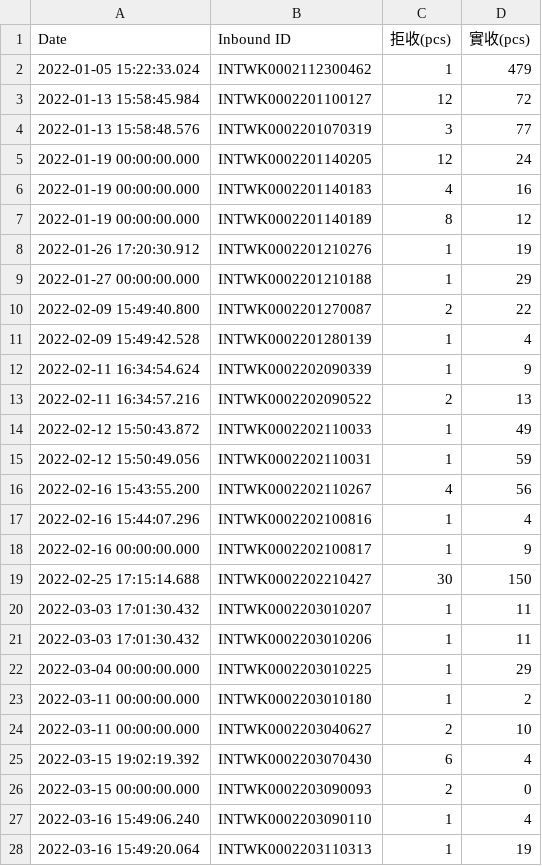
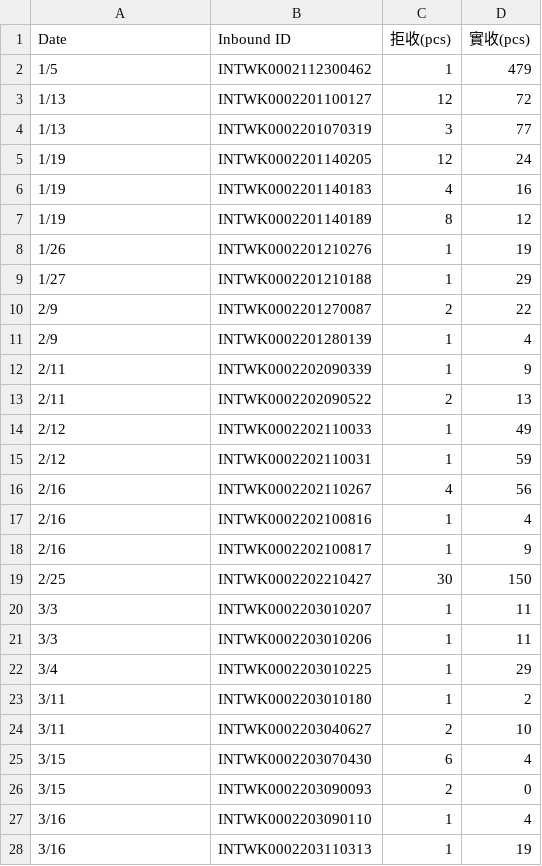
Before and after one commit to johnny890122/IB_1223_new_howard, a CSV file: Input/api_data/reject.csv, drawn as a sheet; only a part is shown; the diff covers the shown part only.

```diff
--- a/Input/api_data/reject.csv
+++ b/Input/api_data/reject.csv
@@ -1,28 +1,28 @@
 Date,Inbound ID,拒收(pcs),實收(pcs)
-2022-01-05 15:22:33.024,INTWK0002112300462,1,479
-2022-01-13 15:58:45.984,INTWK0002201100127,12,72
-2022-01-13 15:58:48.576,INTWK0002201070319,3,77
-2022-01-19 00:00:00.000,INTWK0002201140205,12,24
-2022-01-19 00:00:00.000,INTWK0002201140183,4,16
-2022-01-19 00:00:00.000,INTWK0002201140189,8,12
-2022-01-26 17:20:30.912,INTWK0002201210276,1,19
-2022-01-27 00:00:00.000,INTWK0002201210188,1,29
-2022-02-09 15:49:40.800,INTWK0002201270087,2,22
-2022-02-09 15:49:42.528,INTWK0002201280139,1,4
-2022-02-11 16:34:54.624,INTWK0002202090339,1,9
-2022-02-11 16:34:57.216,INTWK0002202090522,2,13
-2022-02-12 15:50:43.872,INTWK0002202110033,1,49
-2022-02-12 15:50:49.056,INTWK0002202110031,1,59
-2022-02-16 15:43:55.200,INTWK0002202110267,4,56
-2022-02-16 15:44:07.296,INTWK0002202100816,1,4
-2022-02-16 00:00:00.000,INTWK0002202100817,1,9
-2022-02-25 17:15:14.688,INTWK0002202210427,30,150
-2022-03-03 17:01:30.432,INTWK0002203010207,1,11
-2022-03-03 17:01:30.432,INTWK0002203010206,1,11
-2022-03-04 00:00:00.000,INTWK0002203010225,1,29
-2022-03-11 00:00:00.000,INTWK0002203010180,1,2
-2022-03-11 00:00:00.000,INTWK0002203040627,2,10
-2022-03-15 19:02:19.392,INTWK0002203070430,6,4
-2022-03-15 00:00:00.000,INTWK0002203090093,2,0
-2022-03-16 15:49:06.240,INTWK0002203090110,1,4
-2022-03-16 15:49:20.064,INTWK0002203110313,1,19
+1/5,INTWK0002112300462,1,479
+1/13,INTWK0002201100127,12,72
+1/13,INTWK0002201070319,3,77
+1/19,INTWK0002201140205,12,24
+1/19,INTWK0002201140183,4,16
+1/19,INTWK0002201140189,8,12
+1/26,INTWK0002201210276,1,19
+1/27,INTWK0002201210188,1,29
+2/9,INTWK0002201270087,2,22
+2/9,INTWK0002201280139,1,4
+2/11,INTWK0002202090339,1,9
+2/11,INTWK0002202090522,2,13
+2/12,INTWK0002202110033,1,49
+2/12,INTWK0002202110031,1,59
+2/16,INTWK0002202110267,4,56
+2/16,INTWK0002202100816,1,4
+2/16,INTWK0002202100817,1,9
+2/25,INTWK0002202210427,30,150
+3/3,INTWK0002203010207,1,11
+3/3,INTWK0002203010206,1,11
+3/4,INTWK0002203010225,1,29
+3/11,INTWK0002203010180,1,2
+3/11,INTWK0002203040627,2,10
+3/15,INTWK0002203070430,6,4
+3/15,INTWK0002203090093,2,0
+3/16,INTWK0002203090110,1,4
+3/16,INTWK0002203110313,1,19
```
Also changed, not shown: 12 edited cells elsewhere in this file, Input/api_data/commercial.csv, 16 other files.
